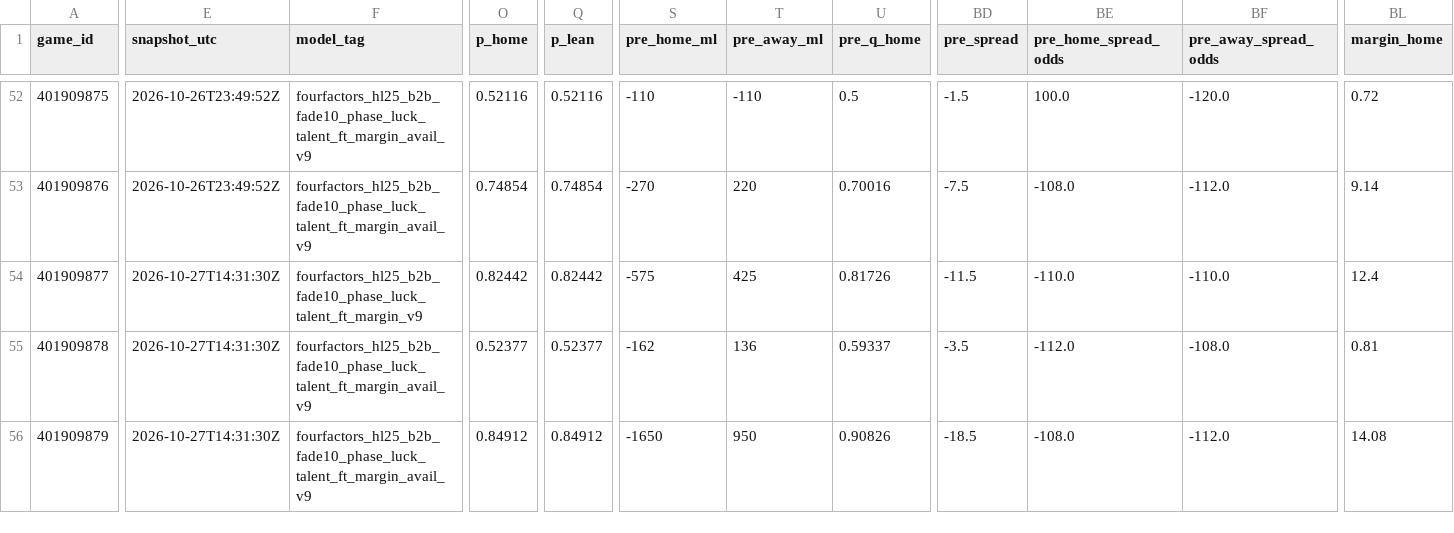
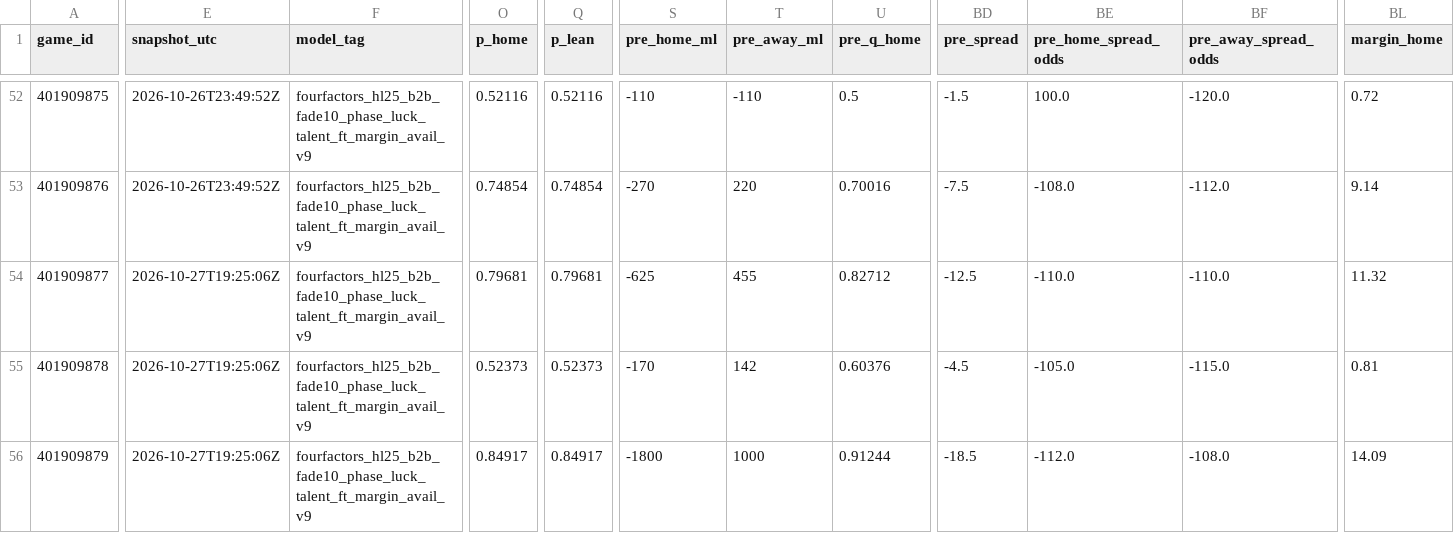
Before and after one commit to Dave356w/nba-matchups, a CSV file: data/nba_ledger.csv, drawn as a sheet; only a part is shown, gaps mark what is left out; the diff covers the shown part only; the diff names each change by its address in the sheet, - before the commit and + after, or states it on an @@ line.

```diff
--- a/data/nba_ledger.csv
+++ b/data/nba_ledger.csv
-E54:E56 (snapshot_utc): 2026-10-27T14:31:30Z
+E54:E56 (snapshot_utc): 2026-10-27T19:25:06Z
-F54 (model_tag): fourfactors_hl25_b2b_fade10_phase_luck_talent_ft_margin_v9
+F54 (model_tag): fourfactors_hl25_b2b_fade10_phase_luck_talent_ft_margin_avail_v9
-O54 (p_home): 0.82442
+O54 (p_home): 0.79681
-Q54 (p_lean): 0.82442
+Q54 (p_lean): 0.79681
-S54 (pre_home_ml): -575
+S54 (pre_home_ml): -625
-T54 (pre_away_ml): 425
+T54 (pre_away_ml): 455
-U54 (pre_q_home): 0.81726
+U54 (pre_q_home): 0.82712
-BD54 (pre_spread): -11.5
+BD54 (pre_spread): -12.5
-BL54 (margin_home): 12.4
+BL54 (margin_home): 11.32
-O55 (p_home): 0.52377
+O55 (p_home): 0.52373
-Q55 (p_lean): 0.52377
+Q55 (p_lean): 0.52373
-S55 (pre_home_ml): -162
+S55 (pre_home_ml): -170
-T55 (pre_away_ml): 136
+T55 (pre_away_ml): 142
-U55 (pre_q_home): 0.59337
+U55 (pre_q_home): 0.60376
-BD55 (pre_spread): -3.5
+BD55 (pre_spread): -4.5
-BE55 (pre_home_spread_odds): -112.0
+BE55 (pre_home_spread_odds): -105.0
-BF55 (pre_away_spread_odds): -108.0
+BF55 (pre_away_spread_odds): -115.0
-O56 (p_home): 0.84912
+O56 (p_home): 0.84917
-Q56 (p_lean): 0.84912
+Q56 (p_lean): 0.84917
-S56 (pre_home_ml): -1650
+S56 (pre_home_ml): -1800
-T56 (pre_away_ml): 950
+T56 (pre_away_ml): 1000
-U56 (pre_q_home): 0.90826
+U56 (pre_q_home): 0.91244
-BE56 (pre_home_spread_odds): -108.0
+BE56 (pre_home_spread_odds): -112.0
-BF56 (pre_away_spread_odds): -112.0
+BF56 (pre_away_spread_odds): -108.0
-BL56 (margin_home): 14.08
+BL56 (margin_home): 14.09
```
Also changed, not shown: 12 edited cells elsewhere in this file, data/nba_injuries.csv, data/nba_sleeper.csv, 1 other file.
